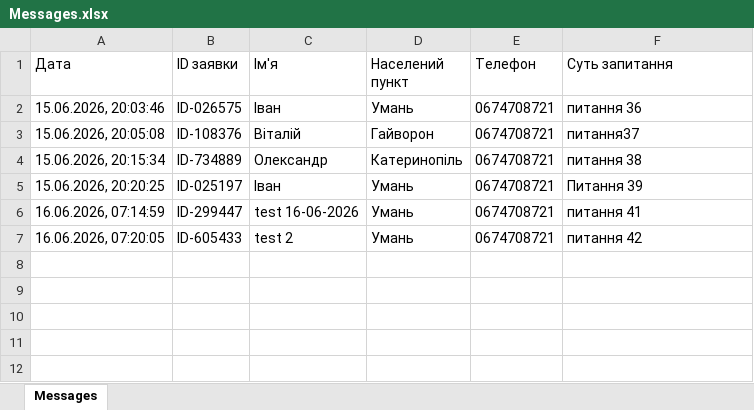
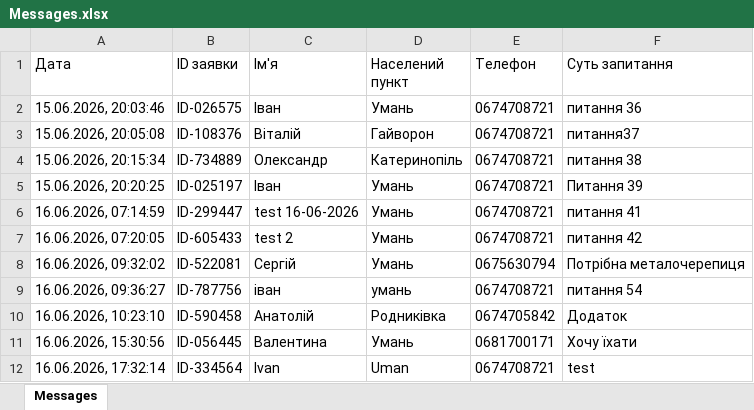
Before and after one commit to IvanSlivenko/telegram-bot-for-bud-express, an Excel workbook: Messages.xlsx, sheet Messages, drawn as a sheet; values as stored, in another font and other column widths than the file's, no borders; the diff names each change by its address in the sheet, - before the commit and + after, or states it on an @@ line.

```diff
--- a/Messages.xlsx (sheet Messages)
+++ b/Messages.xlsx (sheet Messages)
+row 8: 16.06.2026, 09:32:02 | ID-522081 | Сергій | Умань | 0675630794 | Потрібна металочерепиця
+row 9: 16.06.2026, 09:36:27 | ID-787756 | іван | умань | 0674708721 | питання 54
+row 10: 16.06.2026, 10:23:10 | ID-590458 | Анатолій | Родниківка | 0674705842 | Додаток
+row 11: 16.06.2026, 15:30:56 | ID-056445 | Валентина | Умань | 0681700171 | Хочу їхати
+row 12: 16.06.2026, 17:32:14 | ID-334564 | Ivan | Uman | 0674708721 | test
```
Also changed, not shown: 6 other files.
